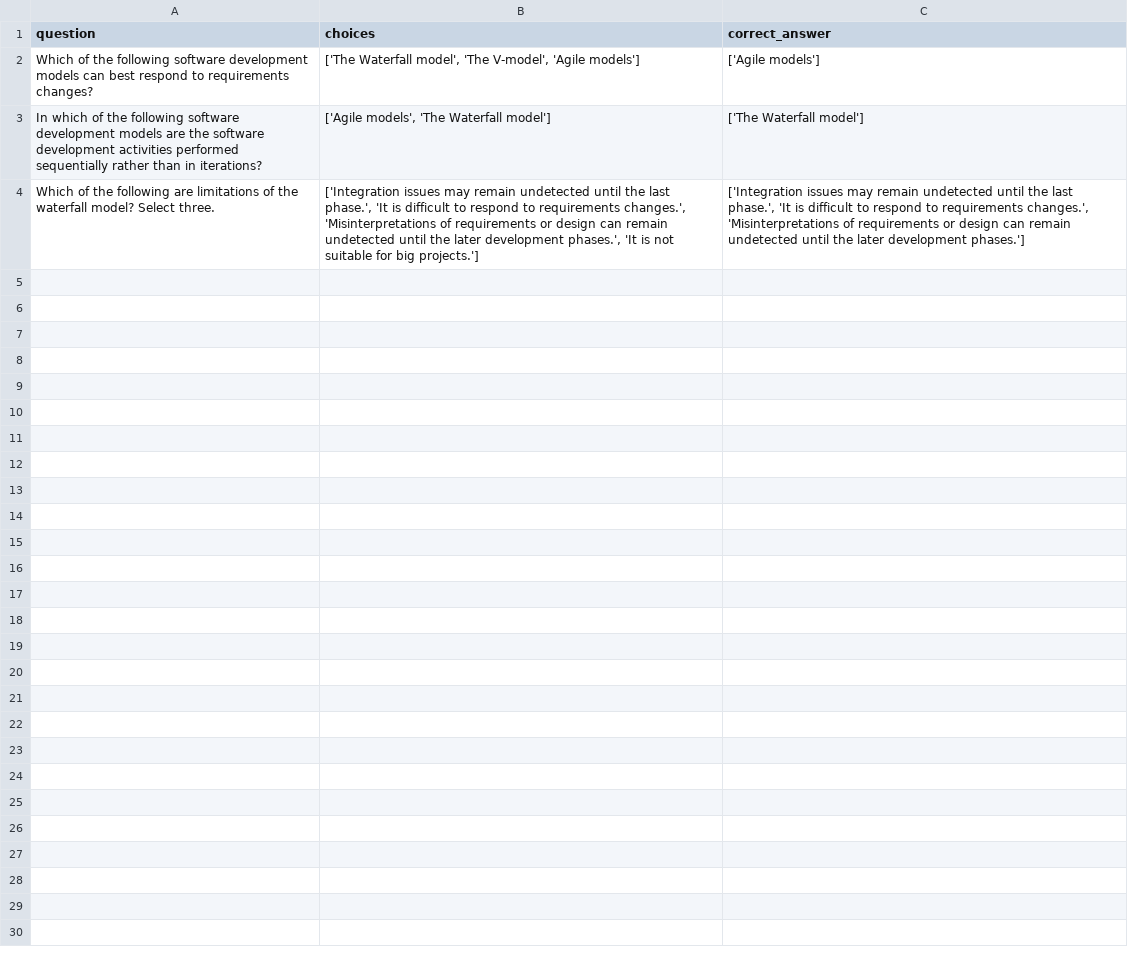
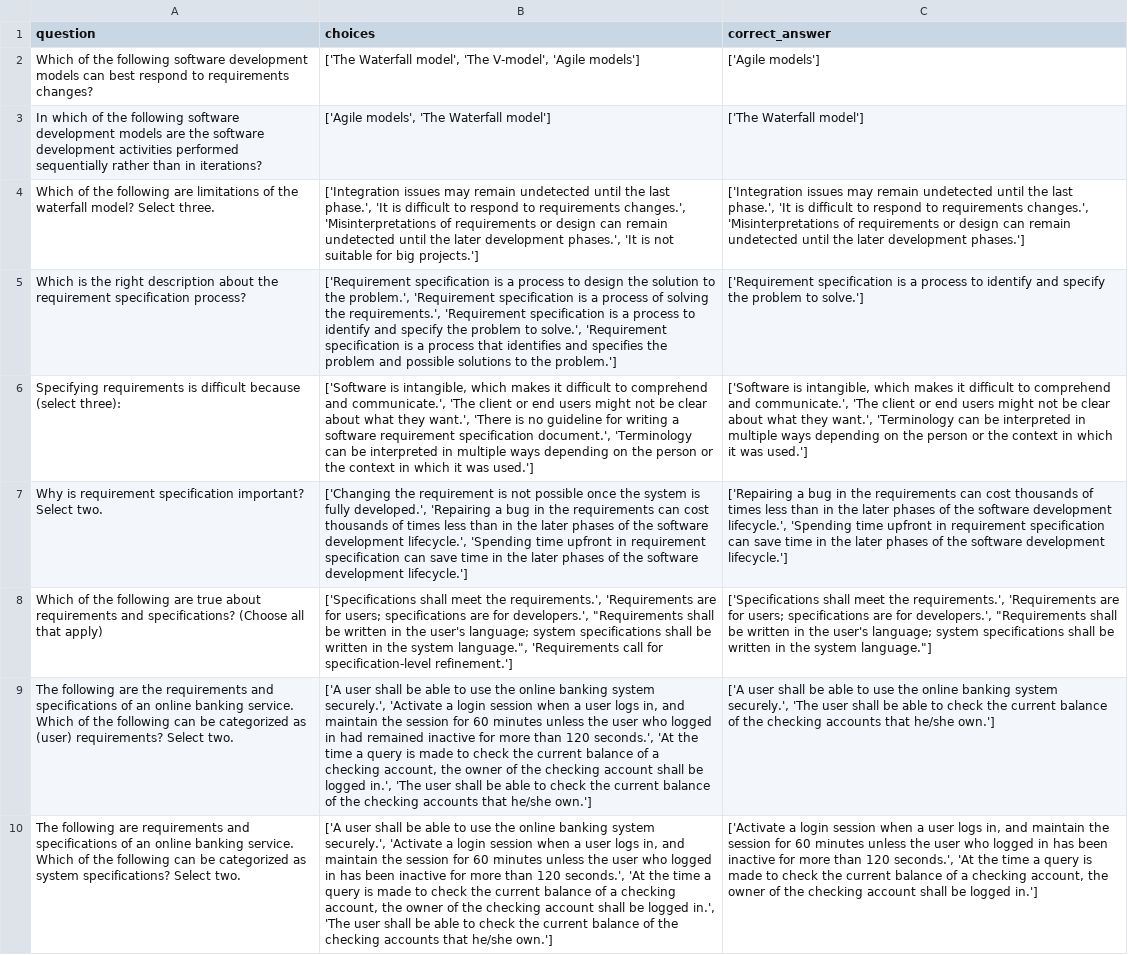
Before and after one commit to Keithsel/eos-simulation, a CSV file: data/bank/SWE201c.csv, drawn as a sheet; the diff names each change by its address in the sheet, - before the commit and + after, or states it on an @@ line.

```diff
--- a/data/bank/SWE201c.csv
+++ b/data/bank/SWE201c.csv
+row 5: Which is the right description about the requirement specification process? | ['Requirement specification is a process to design the solution to the problem.', 'Requirement specification is a process of solving the requirements.', 'Requirement specification is a process to identify and specify the problem to solve.', 'Requirement specification is a process that identifies and specifies the problem and possible solutions to the problem.'] | ['Requirement specification is a process to identify and specify the problem to solve.']
+row 6: Specifying requirements is difficult because (select three): | ['Software is intangible, which makes it difficult to comprehend and communicate.', 'The client or end users might not be clear about what they want.', 'There is no guideline for writing a software requirement specification document.', 'Terminology can be interpreted in multiple ways depending on the person or the context in which it was used.'] | ['Software is intangible, which makes it difficult to comprehend and communicate.', 'The client or end users might not be clear about what they want.', 'Terminology can be interpreted in multiple ways depending on the person or the context in which it was used.']
+row 7: Why is requirement specification important? Select two. | ['Changing the requirement is not possible once the system is fully developed.', 'Repairing a bug in the requirements can cost thousands of times less than in the later phases of the software development lifecycle.', 'Spending time upfront in requirement specification can save time in the later phases of the software development lifecycle.'] | ['Repairing a bug in the requirements can cost thousands of times less than in the later phases of the software development lifecycle.', 'Spending time upfront in requirement specification can save time in the later phases of the software development lifecycle.']
+row 8: Which of the following are true about requirements and specifications? (Choose all that apply) | ['Specifications shall meet the requirements.', 'Requirements are for users; specifications are for developers.', "Requirements shall be written in the user's language; system specifications shall be written in the system language.", 'Requirements call for specification-level refinement.'] | ['Specifications shall meet the requirements.', 'Requirements are for users; specifications are for developers.', "Requirements shall be written in the user's language; system specifications shall be written in the system language."]
+row 9: The following are the requirements and specifications of an online banking service. Which of the following can be categorized as (user) requirements? Select two. | ['A user shall be able to use the online banking system securely.', 'Activate a login session when a user logs in, and maintain the session for 60 minutes unless the user who logged in had remained inactive for more than 120 seconds.', 'At the time a query is made to check the current balance of a checking account, the owner of the checking account shall be logged in.', 'The user shall be able to check the current balance of the checking accounts that he/she own.'] | ['A user shall be able to use the online banking system securely.', 'The user shall be able to check the current balance of the checking accounts that he/she own.']
+row 10: The following are requirements and specifications of an online banking service. Which of the following can be categorized as system specifications? Select two. | ['A user shall be able to use the online banking system securely.', 'Activate a login session when a user logs in, and maintain the session for 60 minutes unless the user who logged in has been inactive for more than 120 seconds.', 'At the time a query is made to check the current balance of a checking account, the owner of the checking account shall be logged in.', 'The user shall be able to check the current balance of the checking accounts that he/she own.'] | ['Activate a login session when a user logs in, and maintain the session for 60 minutes unless the user who logged in has been inactive for more than 120 seconds.', 'At the time a query is made to check the current balance of a checking account, the owner of the checking account shall be logged in.']
```
Also changed, not shown: 8 other files.
